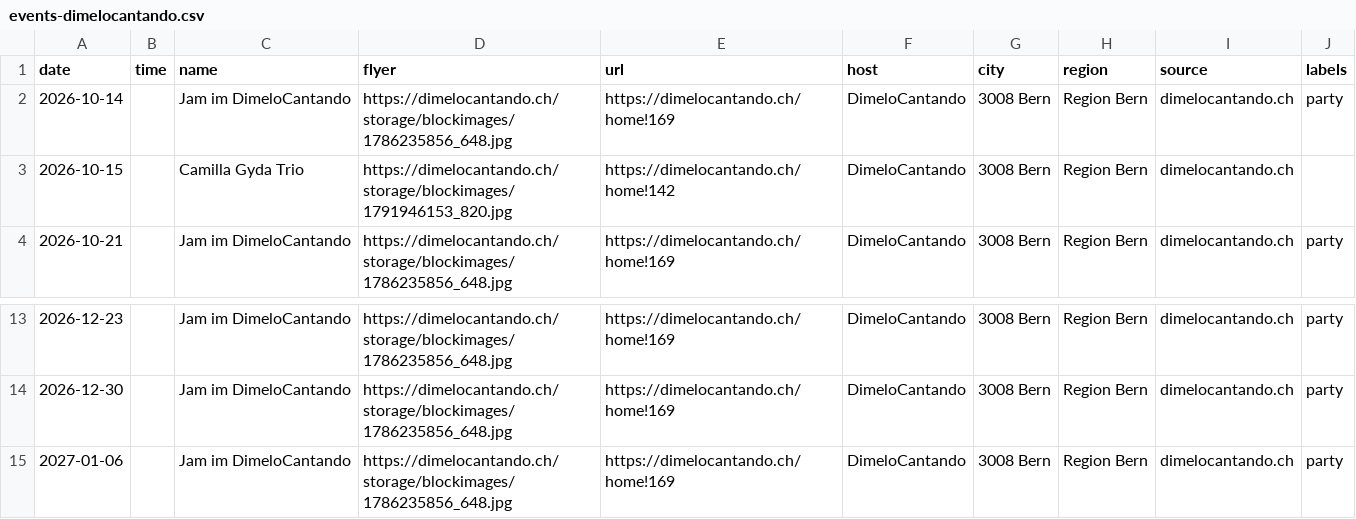
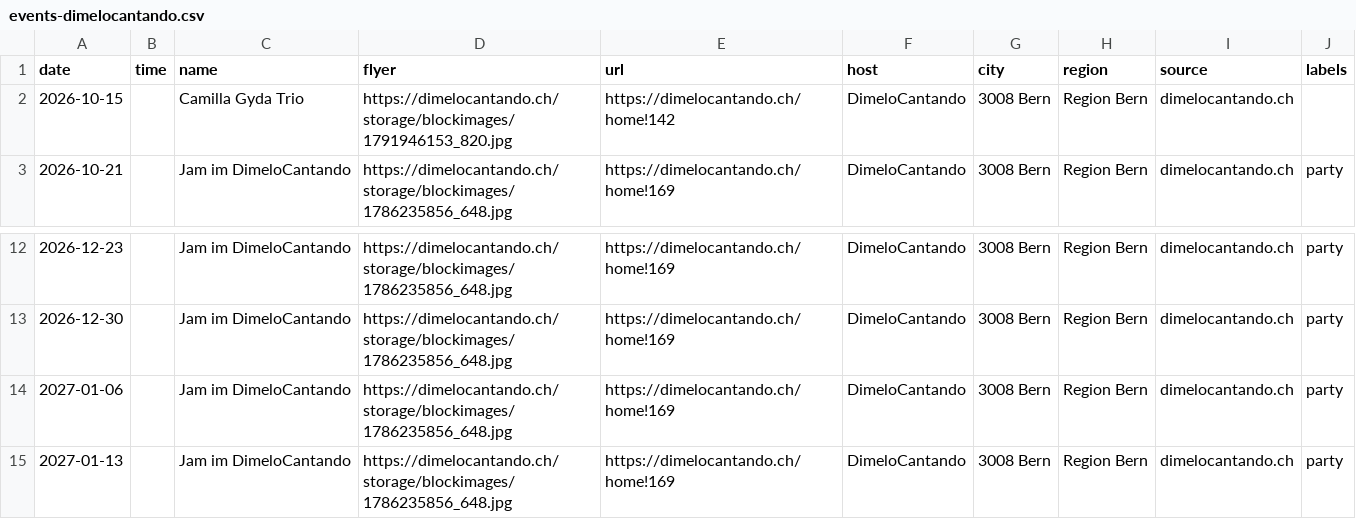
Before and after one commit to aendu/latin-events-be, a CSV file: data/events-dimelocantando.csv, drawn as a sheet; only a part is shown, gaps mark what is left out.

```diff
--- a/data/events-dimelocantando.csv
+++ b/data/events-dimelocantando.csv
@@ -1,3 +1,2 @@
 date,time,name,flyer,url,host,city,region,source,labels
-2026-10-14,,Jam im DimeloCantando,https://dimelocantando.ch/storage/blockimages/1786235856_648.jpg,https://dimelocantando.ch/home!169,DimeloCantando,3008 Bern,Region Bern,dimelocantando.ch,party
 2026-10-15,,Camilla Gyda Trio,https://dimelocantando.ch/storage/blockimages/1791946153_820.jpg,https://dimelocantando.ch/home!142,DimeloCantando,3008 Bern,Region Bern,dimelocantando.ch,
@@ -15 +14,2 @@ date,time,name,flyer,url,host,city,region,source,labels
 2027-01-06,,Jam im DimeloCantando,https://dimelocantando.ch/storage/blockimages/1786235856_648.jpg,https://dimelocantando.ch/home!169,DimeloCantando,3008 Bern,Region Bern,dimelocantando.ch,party
+2027-01-13,,Jam im DimeloCantando,https://dimelocantando.ch/storage/blockimages/1786235856_648.jpg,https://dimelocantando.ch/home!169,DimeloCantando,3008 Bern,Region Bern,dimelocantando.ch,party
```
Also changed, not shown: public/events.csv, 1 other file.
